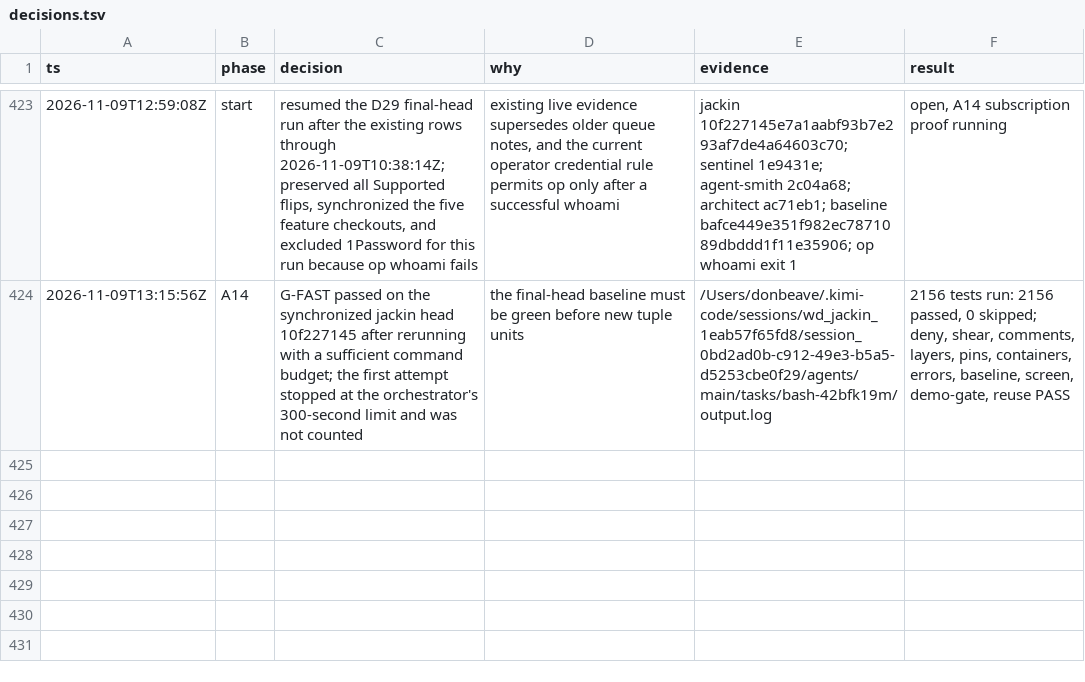
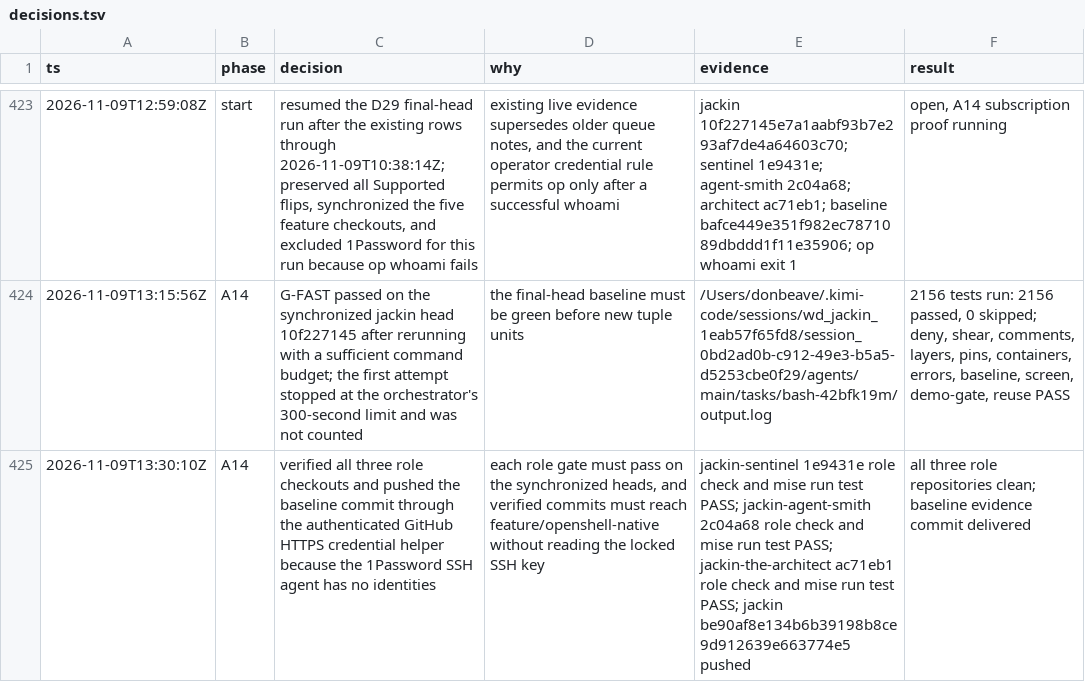
Before and after one commit to jackin-project/jackin, a TSV file: rewrite/decisions.tsv, drawn as a sheet; only a part is shown, gaps mark what is left out; the diff names each change by its address in the sheet, - before the commit and + after, or states it on an @@ line.

Commit message:
docs(rewrite): record synchronized role gates
Signed-off-by: Alexey Zhokhov <alexey@zhokhov.com>

```diff
--- a/rewrite/decisions.tsv
+++ b/rewrite/decisions.tsv
+row 425: 2026-11-09T13:30:10Z | A14 | verified all three role checkouts and pushed the baseline commit through the authenticated GitHub HTTPS credential helper because the 1Password SSH agent has no identities | each role gate must pass on the synchronized heads, and verified commits must reach feature/openshell-native without reading the locked SSH key | jackin-sentinel 1e9431e role check and mise run test PASS; jackin-agent-smith 2c04a68 role check and mise run test PASS; jackin-the-architect ac71eb1 role check and mise run test PASS; jackin be90af8e134b6b39198b8ce9d912639e663774e5 pushed | all three role repositories clean; baseline evidence commit delivered
```
